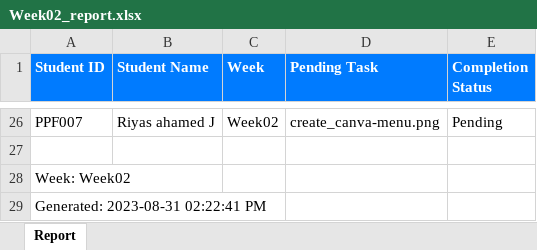
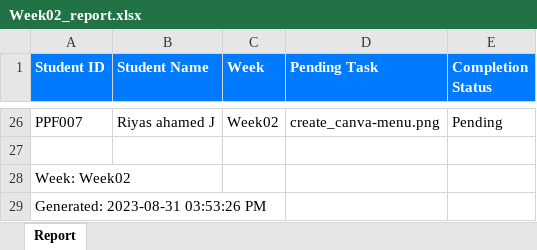
Before and after one commit to Ntnallu/StudentsReport, an Excel workbook: Week02_report.xlsx, sheet Report, drawn as a sheet; only a part is shown, gaps mark what is left out; values as stored, in another font and other column widths than the file's, no borders; the diff names each change by its address in the sheet, - before the commit and + after, or states it on an @@ line.

Commit message:
week02 report added

```diff
--- a/Week02_report.xlsx (sheet Report)
+++ b/Week02_report.xlsx (sheet Report)
-A29 (Student ID): Generated: 2023-08-31 02:22:41 PM
+A29 (Student ID): Generated: 2023-08-31 03:53:26 PM
```
Also changed, not shown: Week01_report.xlsx.
